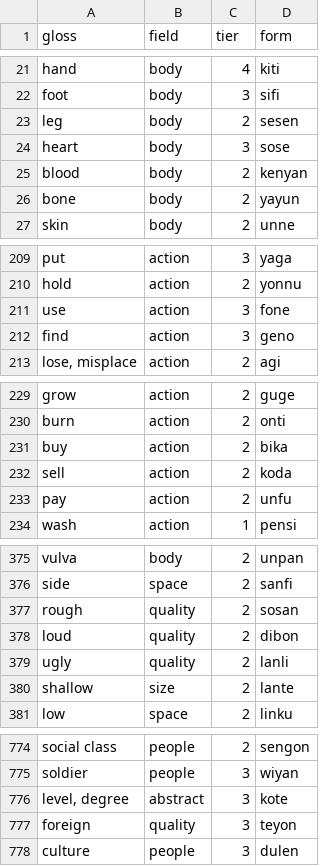
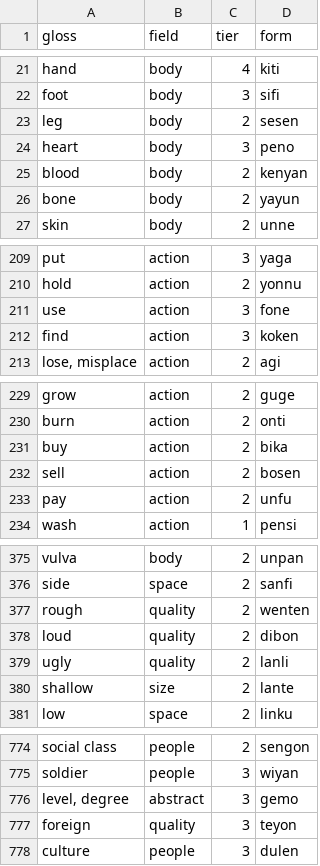
Before and after one commit to LilijoySkyseeker/apupiwe, a TSV file: data/lexicon.tsv, drawn as a sheet; only a part is shown, gaps mark what is left out; the diff covers the shown part only.

```diff
--- a/data/lexicon.tsv
+++ b/data/lexicon.tsv
@@ -23,3 +23,3 @@ foot	body	3	sifi
 leg	body	2	sesen
-heart	body	3	sose
+heart	body	3	peno
 blood	body	2	kenyan
@@ -211,3 +211,3 @@ hold	action	2	yonnu
 use	action	3	fone
-find	action	3	geno
+find	action	3	koken
 lose, misplace	action	2	agi
@@ -231,3 +231,3 @@ burn	action	2	onti
 buy	action	2	bika
-sell	action	2	koda
+sell	action	2	bosen
 pay	action	2	unfu
@@ -376,3 +376,3 @@ vulva	body	2	unpan
 side	space	2	sanfi
-rough	quality	2	sosan
+rough	quality	2	wenten
 loud	quality	2	dibon
@@ -775,3 +775,3 @@ social class	people	2	sengon
 soldier	people	3	wiyan
-level, degree	abstract	3	kote
+level, degree	abstract	3	gemo
 foreign	quality	3	teyon
```
Also changed, not shown: 1 edited cell elsewhere in this file, data/roles.tsv, grammar/intended.tsv, 22 other files.
